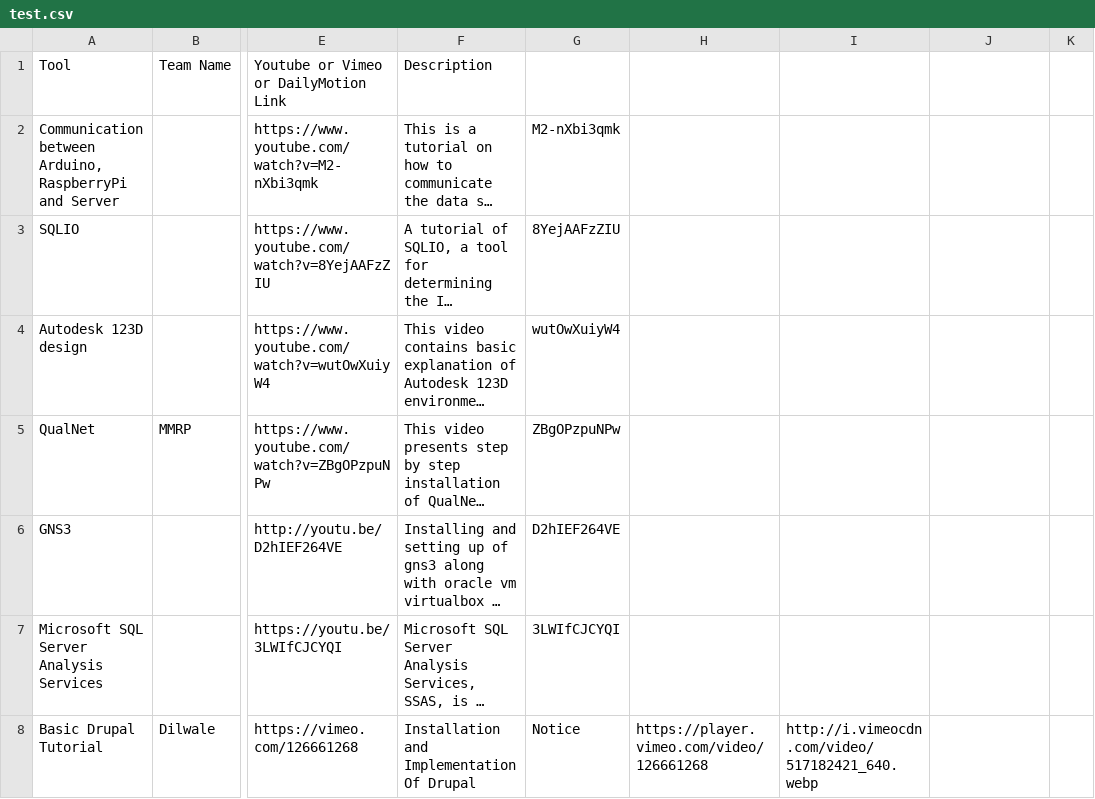
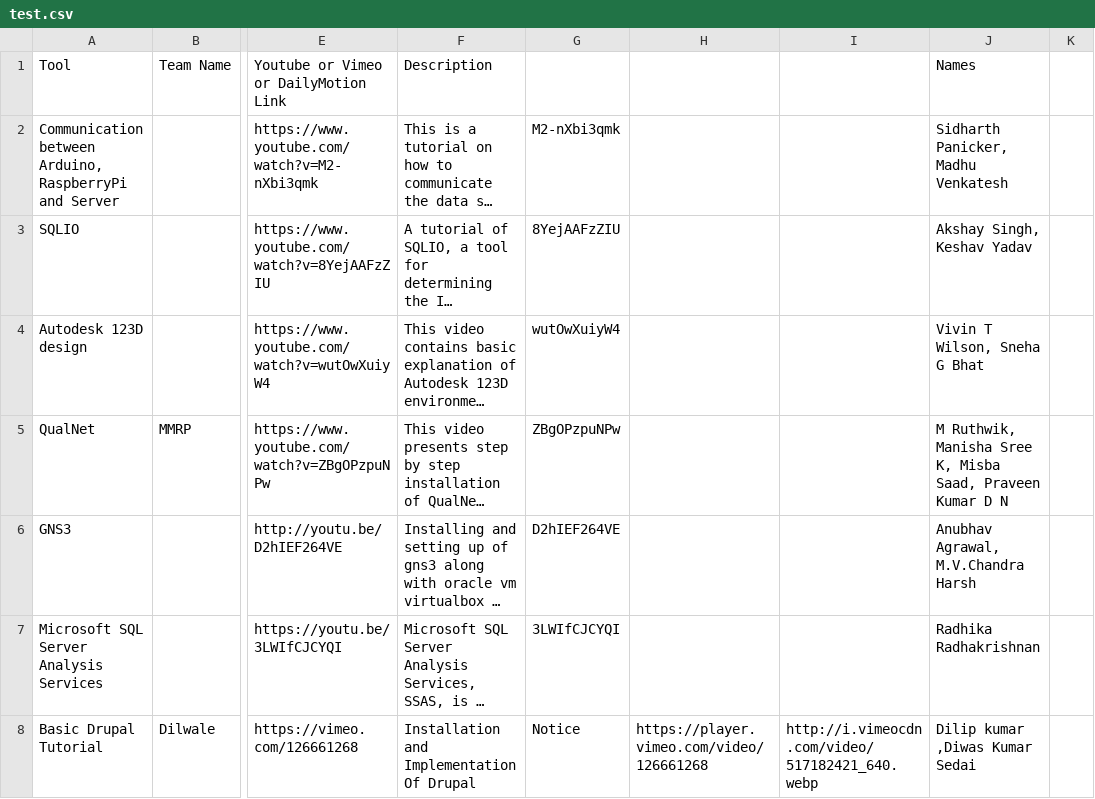
Before and after one commit to msritseminarvideo/msritseminarvideo.github.io, a CSV file: test.csv, drawn as a sheet; only a part is shown, gaps mark what is left out; long unchanged cells end in …; the diff covers the shown part only; the diff names each change by its address in the sheet, - before the commit and + after, or states it on an @@ line.

Commit message:
Change to View Member Names
Delete Members Duplicate and Added Functionalty

```diff
--- a/test.csv
+++ b/test.csv
-J1: (empty)
+J1: Names
-J2 (Names): (empty)
+J2 (Names): Sidharth Panicker, Madhu Venkatesh
-J3 (Names): (empty)
+J3 (Names): Akshay Singh, Keshav Yadav
-J4 (Names): (empty)
+J4 (Names): Vivin T Wilson, Sneha G Bhat
-J5 (Names): (empty)
+J5 (Names): M Ruthwik, Manisha Sree K, Misba Saad, Praveen Kumar D N
-J6 (Names): (empty)
+J6 (Names): Anubhav Agrawal, M.V.Chandra Harsh
-J7 (Names): (empty)
+J7 (Names): Radhika Radhakrishnan
-J8 (Names): (empty)
+J8 (Names): Dilip kumar ,Diwas Kumar Sedai
```
Also changed, not shown: 1 removed row and 65 edited cells elsewhere in this file, 9 other files.
